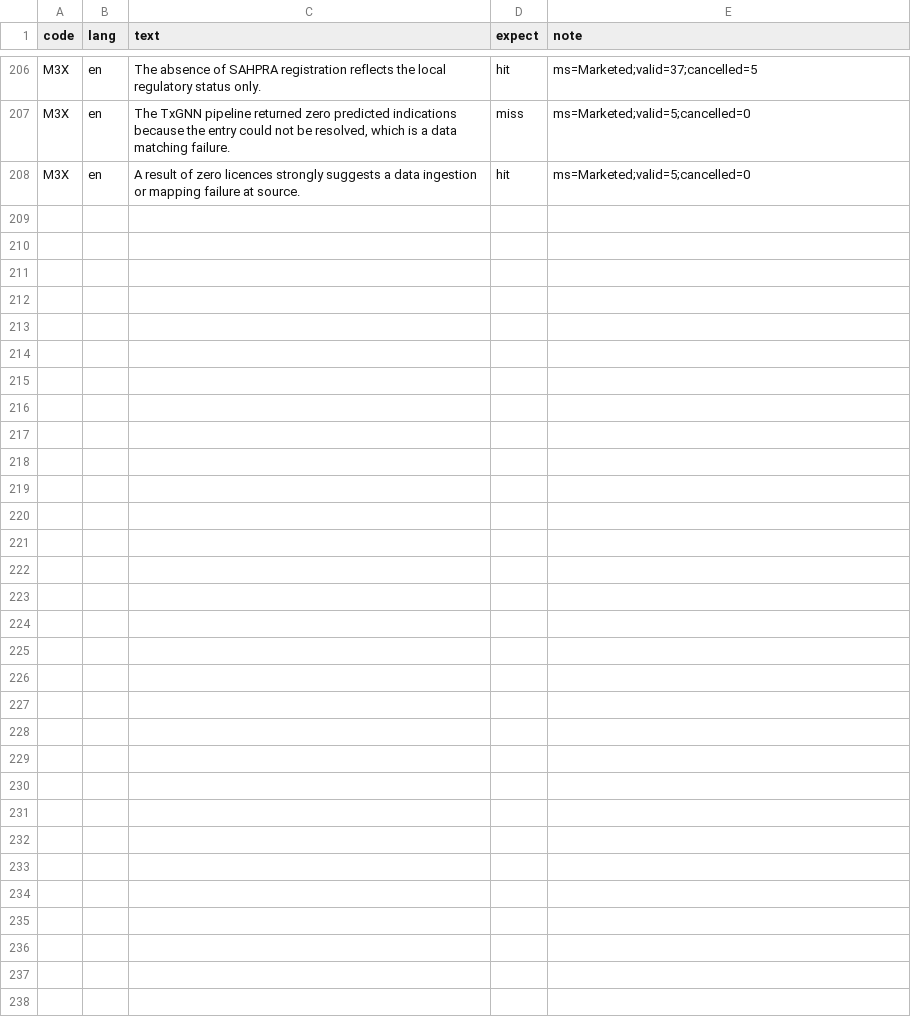
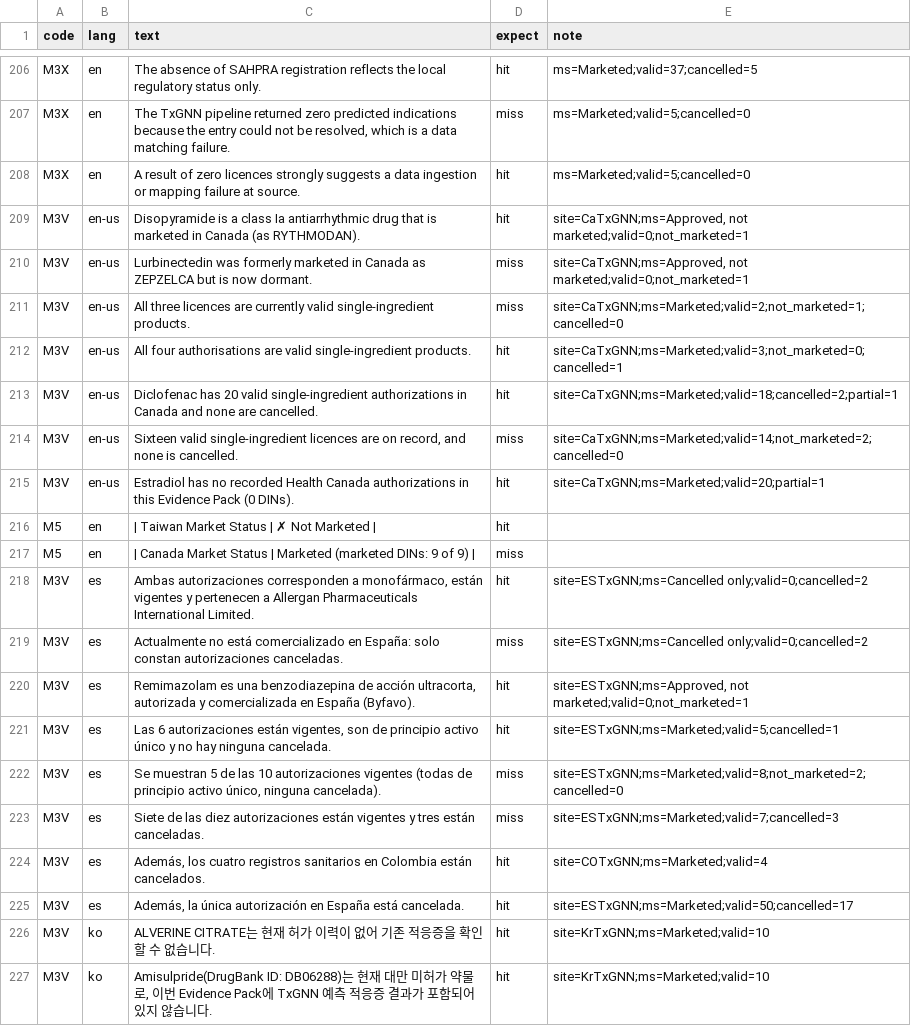
Before and after one commit to yao-care/DkTxGNN, a TSV file: tools/txgnn/.claude/check_rules/test_cases.tsv, drawn as a sheet; only a part is shown, gaps mark what is left out; the diff covers the shown part only.

```diff
--- a/tools/txgnn/.claude/check_rules/test_cases.tsv
+++ b/tools/txgnn/.claude/check_rules/test_cases.tsv
@@ -208 +208,20 @@ M3X	en	The TxGNN pipeline returned zero predicted indications because the entry
 M3X	en	A result of zero licences strongly suggests a data ingestion or mapping failure at source.	hit	ms=Marketed;valid=5;cancelled=0
+M3V	en-us	Disopyramide is a class Ia antiarrhythmic drug that is marketed in Canada (as RYTHMODAN).	hit	site=CaTxGNN;ms=Approved, not marketed;valid=0;not_marketed=1
+M3V	en-us	Lurbinectedin was formerly marketed in Canada as ZEPZELCA but is now dormant.	miss	site=CaTxGNN;ms=Approved, not marketed;valid=0;not_marketed=1
+M3V	en-us	All three licences are currently valid single-ingredient products.	miss	site=CaTxGNN;ms=Marketed;valid=2;not_marketed=1;cancelled=0
+M3V	en-us	All four authorisations are valid single-ingredient products.	hit	site=CaTxGNN;ms=Marketed;valid=3;not_marketed=0;cancelled=1
+M3V	en-us	Diclofenac has 20 valid single-ingredient authorizations in Canada and none are cancelled.	hit	site=CaTxGNN;ms=Marketed;valid=18;cancelled=2;partial=1
+M3V	en-us	Sixteen valid single-ingredient licences are on record, and none is cancelled.	miss	site=CaTxGNN;ms=Marketed;valid=14;not_marketed=2;cancelled=0
+M3V	en-us	Estradiol has no recorded Health Canada authorizations in this Evidence Pack (0 DINs).	hit	site=CaTxGNN;ms=Marketed;valid=20;partial=1
+M5	en	| Taiwan Market Status | ✗ Not Marketed |	hit	
+M5	en	| Canada Market Status | Marketed (marketed DINs: 9 of 9) |	miss	
+M3V	es	Ambas autorizaciones corresponden a monofármaco, están vigentes y pertenecen a Allergan Pharmaceuticals International Limited.	hit	site=ESTxGNN;ms=Cancelled only;valid=0;cancelled=2
+M3V	es	Actualmente no está comercializado en España: solo constan autorizaciones canceladas.	miss	site=ESTxGNN;ms=Cancelled only;valid=0;cancelled=2
+M3V	es	Remimazolam es una benzodiazepina de acción ultracorta, autorizada y comercializada en España (Byfavo).	hit	site=ESTxGNN;ms=Approved, not marketed;valid=0;not_marketed=1
+M3V	es	Las 6 autorizaciones están vigentes, son de principio activo único y no hay ninguna cancelada.	hit	site=ESTxGNN;ms=Marketed;valid=5;cancelled=1
+M3V	es	Se muestran 5 de las 10 autorizaciones vigentes (todas de principio activo único, ninguna cancelada).	miss	site=ESTxGNN;ms=Marketed;valid=8;not_marketed=2;cancelled=0
+M3V	es	Siete de las diez autorizaciones están vigentes y tres están canceladas.	miss	site=ESTxGNN;ms=Marketed;valid=7;cancelled=3
+M3V	es	Además, los cuatro registros sanitarios en Colombia están cancelados.	hit	site=COTxGNN;ms=Marketed;valid=4
+M3V	es	Además, la única autorización en España está cancelada.	hit	site=ESTxGNN;ms=Marketed;valid=50;cancelled=17
+M3V	ko	ALVERINE CITRATE는 현재 허가 이력이 없어 기존 적응증을 확인할 수 없습니다.	hit	site=KrTxGNN;ms=Marketed;valid=10
+M3V	ko	Amisulpride(DrugBank ID: DB06288)는 현재 대만 미허가 약물로, 이번 Evidence Pack에 TxGNN 예측 적응증 결과가 포함되어 있지 않습니다.	hit	site=KrTxGNN;ms=Marketed;valid=10
```
Also changed, not shown: 16 added rows elsewhere in this file, 14 other files.
